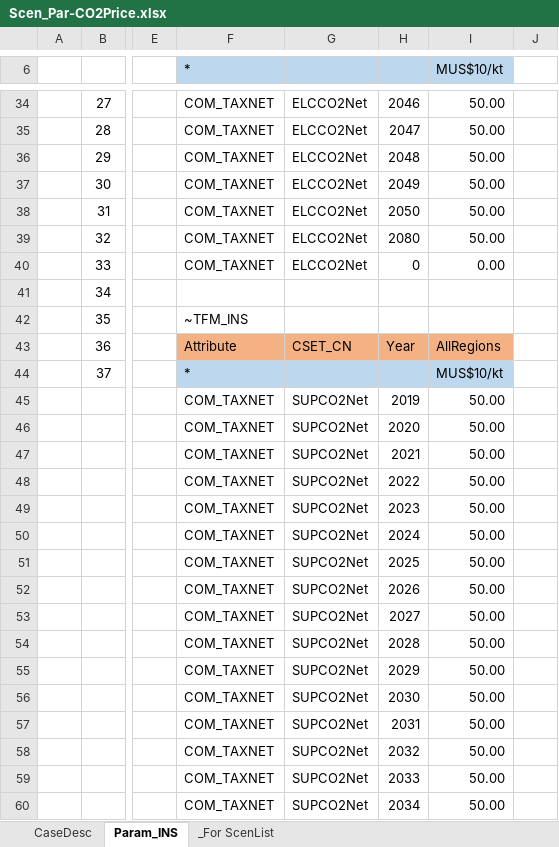
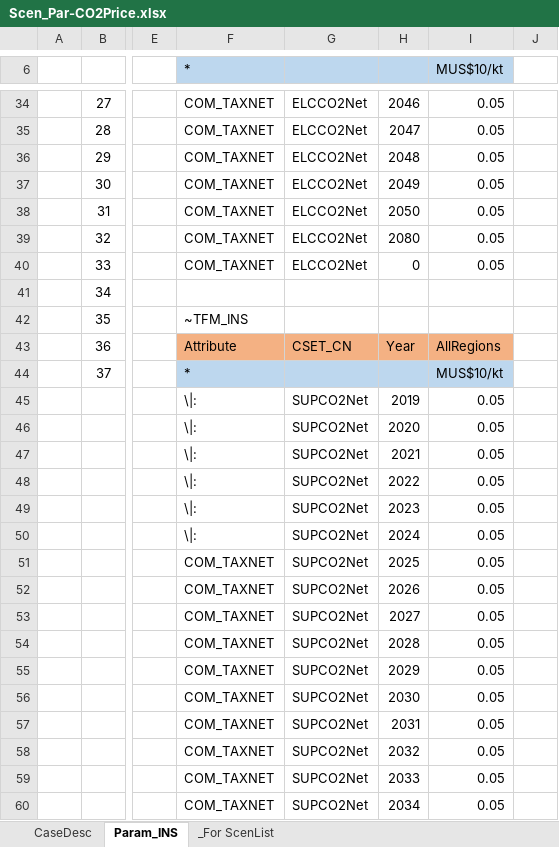
Before and after one commit to MMobir/test2, an Excel workbook: SuppXLS/Scen_Par-CO2Price.xlsx, sheet Param_INS, drawn as a sheet; only a part is shown, gaps mark what is left out; values as stored, in another font and other column widths than the file's, no borders; charts and pictures not drawn; the diff covers the shown part only; the diff names each change by its address in the sheet, - before the commit and + after, or states it on an @@ line.

```diff
--- a/SuppXLS/Scen_Par-CO2Price.xlsx (sheet Param_INS)
+++ b/SuppXLS/Scen_Par-CO2Price.xlsx (sheet Param_INS)
-I34:I39 (MUS$10/kt): 50.00
+I34:I39 (MUS$10/kt): 0.05
-I40 (MUS$10/kt): 0.00
+I40 (MUS$10/kt): 0.05
-F45:F50 (*): COM_TAXNET
+F45:F50 (*): \|:
-I45:I60 (MUS$10/kt): 50.00
+I45:I60 (MUS$10/kt): 0.05
```
Also changed, not shown: 51 edited cells elsewhere in this sheet.
